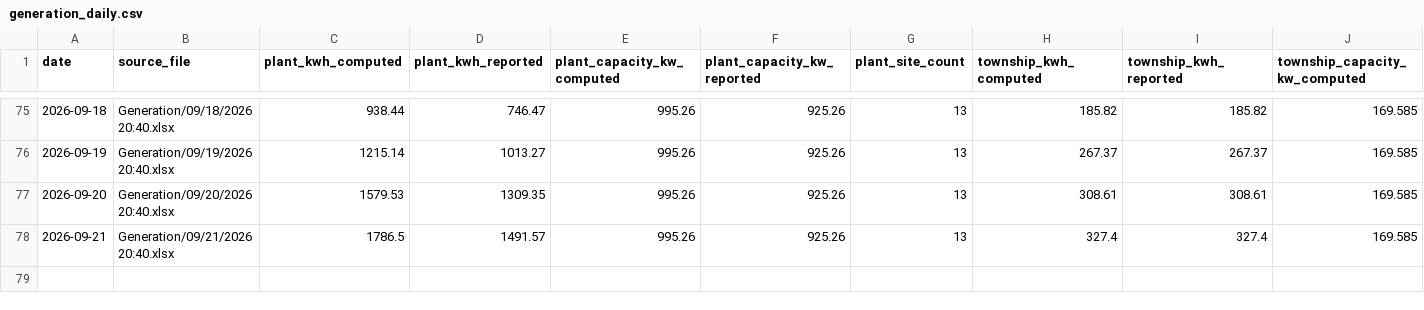
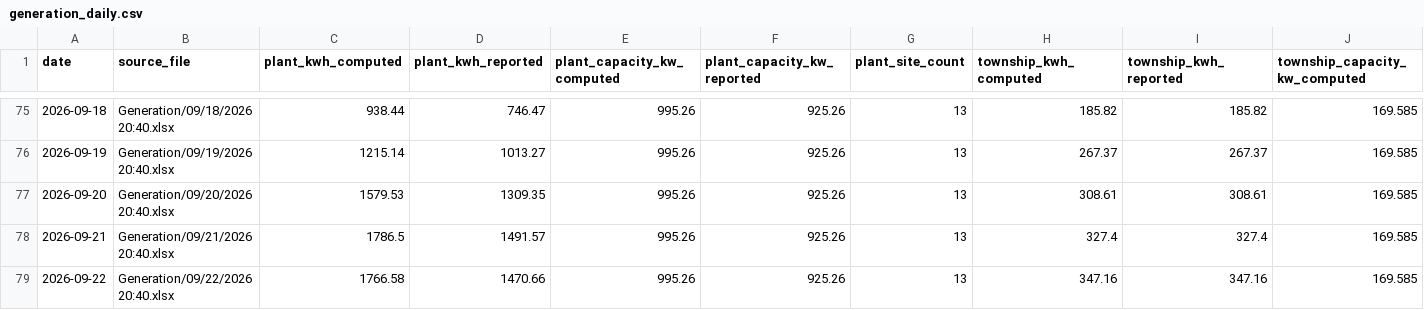
Before and after one commit to Sahil2911/Inverter, a CSV file: data/processed/generation_daily.csv, drawn as a sheet; only a part is shown, gaps mark what is left out; rows hold the shown columns only; the diff names each change by its address in the sheet, - before the commit and + after, or states it on an @@ line.

```diff
--- a/data/processed/generation_daily.csv
+++ b/data/processed/generation_daily.csv
+row 79: 2026-09-22 | Generation/09/22/2026 20:40.xlsx | 1766.58 | 1470.66 | 995.26 | 925.26 | 13 | 347.16 | 347.16 | 169.585
```
Also changed, not shown: data/processed/generation_sites.csv, data/processed/irradiance_kalol.csv, 1 other file.
